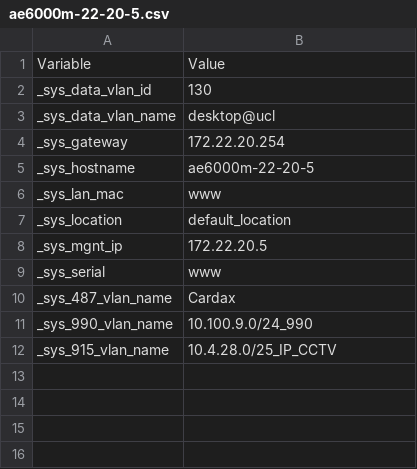
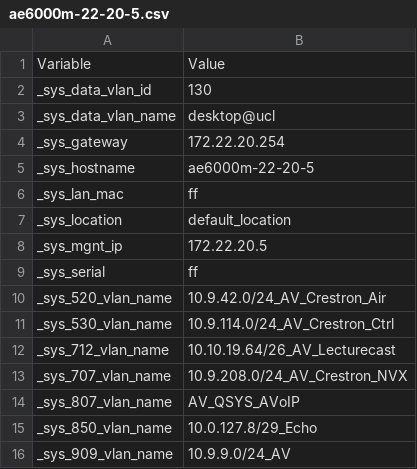
Before and after one commit to ansongdkucl/config_generator_aruba, a CSV file: generated_configs/ae6000m-22-20-5.csv, drawn as a sheet.

```diff
--- a/generated_configs/ae6000m-22-20-5.csv
+++ b/generated_configs/ae6000m-22-20-5.csv
@@ -5,8 +5,12 @@ _sys_gateway,172.22.20.254
 _sys_hostname,ae6000m-22-20-5
-_sys_lan_mac,www
+_sys_lan_mac,ff
 _sys_location,default_location
 _sys_mgnt_ip,172.22.20.5
-_sys_serial,www
-_sys_487_vlan_name,Cardax
-_sys_990_vlan_name,10.100.9.0/24_990
-_sys_915_vlan_name,10.4.28.0/25_IP_CCTV
+_sys_serial,ff
+_sys_520_vlan_name,10.9.42.0/24_AV_Crestron_Air
+_sys_530_vlan_name,10.9.114.0/24_AV_Crestron_Ctrl
+_sys_712_vlan_name,10.10.19.64/26_AV_Lecturecast
+_sys_707_vlan_name,10.9.208.0/24_AV_Crestron_NVX
+_sys_807_vlan_name,AV_QSYS_AVoIP
+_sys_850_vlan_name,10.0.127.8/29_Echo
+_sys_909_vlan_name,10.9.9.0/24_AV
```
Also changed, not shown: 17 other files.
